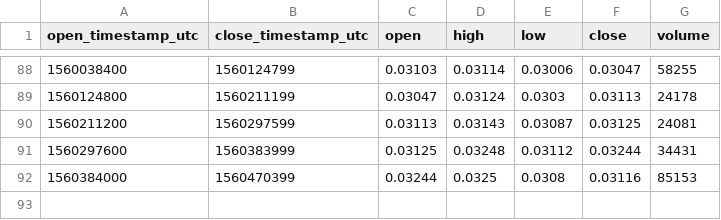
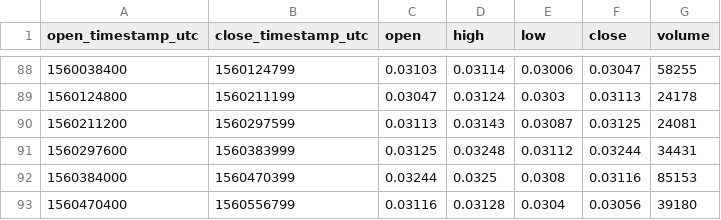
Before and after one commit to cryptobigbro/bitmex-ETHM19, a CSV file: bitmex-ETHM19-1d.csv, drawn as a sheet; only a part is shown, gaps mark what is left out; the diff names each change by its address in the sheet, - before the commit and + after, or states it on an @@ line.

```diff
--- a/bitmex-ETHM19-1d.csv
+++ b/bitmex-ETHM19-1d.csv
+row 93: 1560470400 | 1560556799 | 0.03116 | 0.03128 | 0.0304 | 0.03056 | 39180
```
Also changed, not shown: bitmex-ETHM19-1h.csv.
